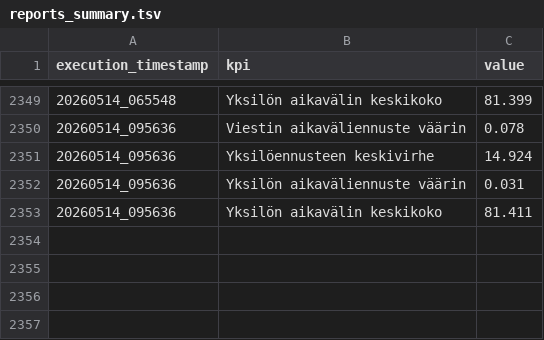
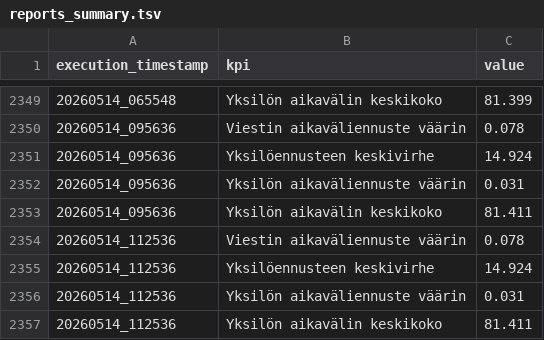
Before and after one commit to dins/jukola-xml-model, a TSV file: reports/reports_summary.tsv, drawn as a sheet; only a part is shown, gaps mark what is left out.

```diff
--- a/reports/reports_summary.tsv
+++ b/reports/reports_summary.tsv
@@ -2353 +2353,5 @@ execution_timestamp	kpi	value
 20260514_095636	Yksilön aikavälin keskikoko	81.411
+20260514_112536	Viestin aikaväliennuste väärin	0.078
+20260514_112536	Yksilöennusteen keskivirhe	14.924
+20260514_112536	Yksilön aikaväliennuste väärin	0.031
+20260514_112536	Yksilön aikavälin keskikoko	81.411
```
Also changed, not shown: 4 other files.
